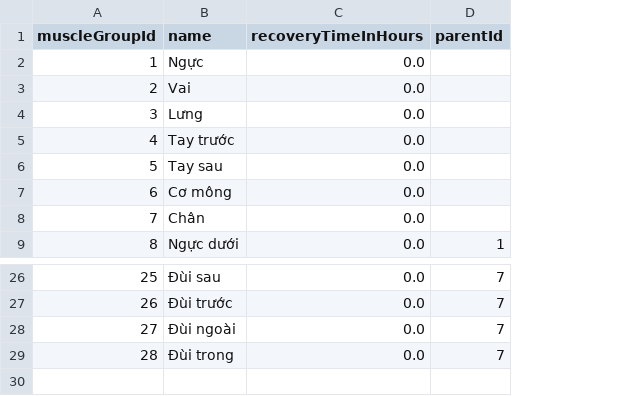
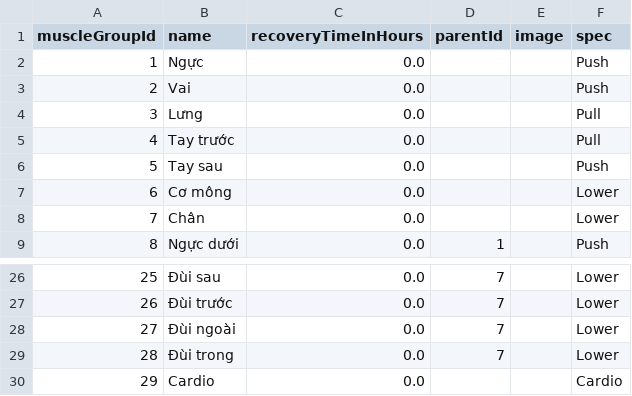
Before and after one commit to sinpru/FitnestX, a CSV file: app/src/main/assets/muscle_groups.csv, drawn as a sheet; only a part is shown, gaps mark what is left out; the diff names each change by its address in the sheet, - before the commit and + after, or states it on an @@ line.

```diff
--- a/app/src/main/assets/muscle_groups.csv
+++ b/app/src/main/assets/muscle_groups.csv
+column E (image), empty
+column F (spec), rows 2-9: Push | Push | Pull | Pull | Push | Lower | Lower | Push; rows 26-29: all Lower
+row 30: 29 | Cardio | 0.0 |  |  | Cardio
```
Also changed, not shown: app/src/main/assets/exercises.csv, 27 other files.
